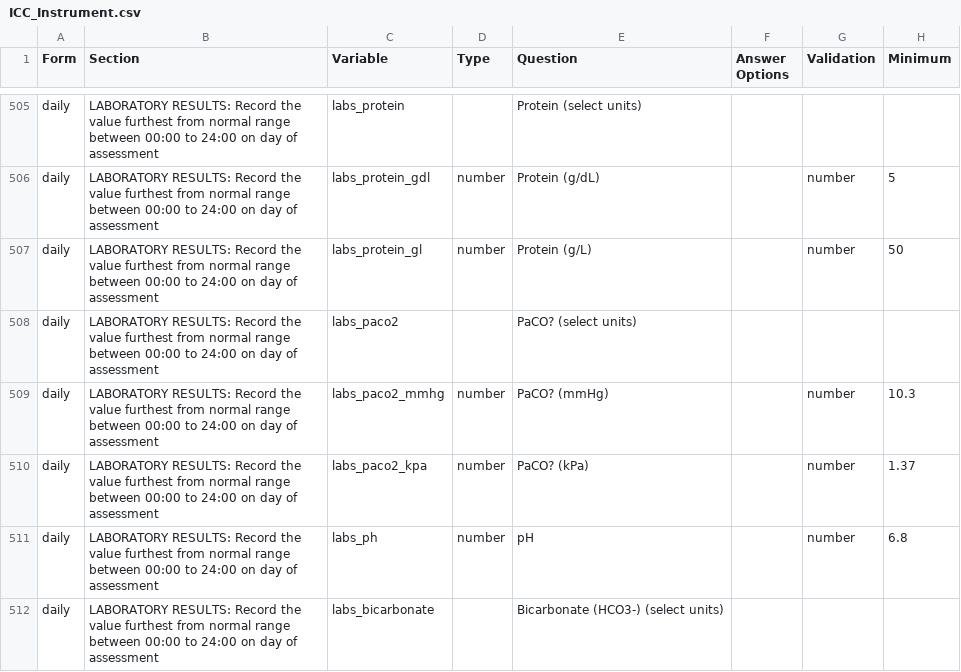
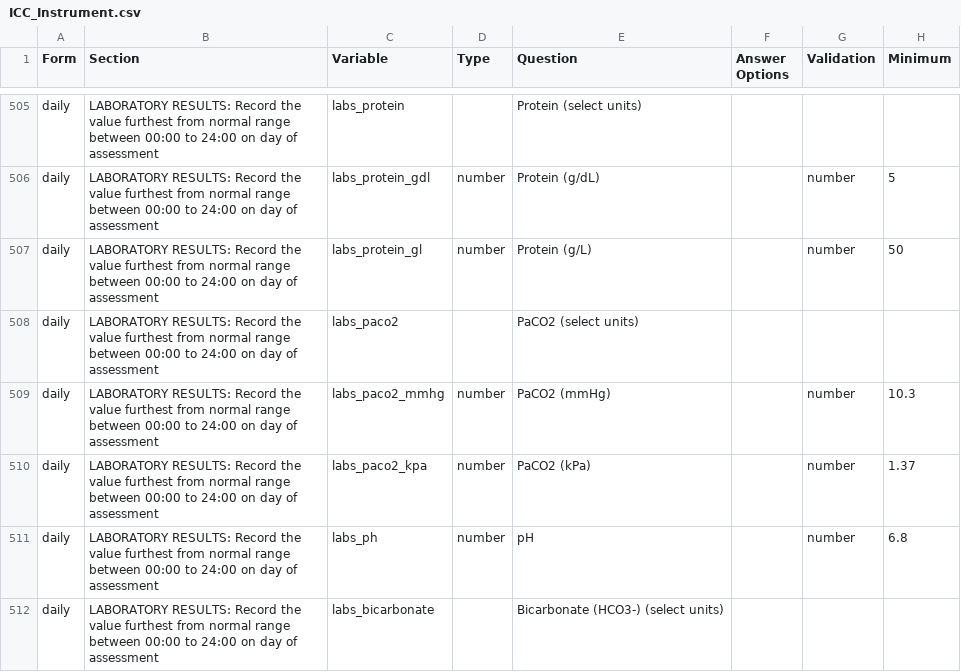
Before and after one commit to EstebanGarciaG/ISARIC_CORE_CRF_test, a CSV file: ICC 1/ICC 1.0.0/ICC_Instrument.csv, drawn as a sheet; only a part is shown, gaps mark what is left out; the diff names each change by its address in the sheet, - before the commit and + after, or states it on an @@ line.

Commit message:
Update ICC_Instrument.csv

```diff
--- a/ICC 1/ICC 1.0.0/ICC_Instrument.csv
+++ b/ICC 1/ICC 1.0.0/ICC_Instrument.csv
-E508 (Question): PaCO? (select units)
+E508 (Question): PaCO2 (select units)
-E509 (Question): PaCO? (mmHg)
+E509 (Question): PaCO2 (mmHg)
-E510 (Question): PaCO? (kPa)
+E510 (Question): PaCO2 (kPa)
```
